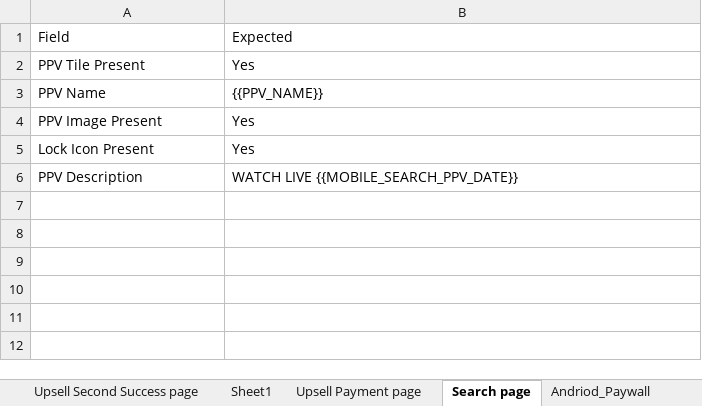
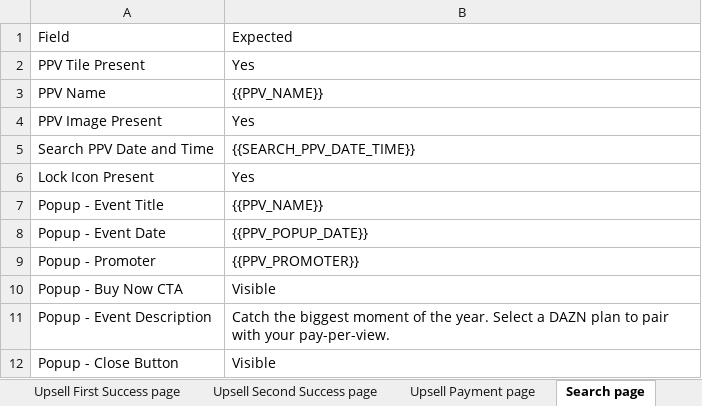
Before and after one commit to gopi-sanagapalli/PPV-End-to-End-Automation, an Excel workbook: data/PPV_Input.xlsx, sheet Search page, drawn as a sheet; values as stored, in another font and other column widths than the file's, no borders; removed rows and columns are numbered as before the commit, all else as after; the diff names each change by its address in the sheet, - before the commit and + after, or states it on an @@ line.

```diff
--- a/data/PPV_Input.xlsx (sheet Search page)
+++ b/data/PPV_Input.xlsx (sheet Search page)
+row 5: Search PPV Date and Time | {{SEARCH_PPV_DATE_TIME}}
-row 6: PPV Description | WATCH LIVE {{MOBILE_SEARCH_PPV_DATE}}
+row 7: Popup - Event Title | {{PPV_NAME}}
+row 8: Popup - Event Date | {{PPV_POPUP_DATE}}
+row 9: Popup - Promoter | {{PPV_PROMOTER}}
+row 10: Popup - Buy Now CTA | Visible
+row 11: Popup - Event Description | Catch the biggest moment of the year. Select a DAZN plan to pair with your pay-per-view.
+row 12: Popup - Close Button | Visible
```
Also changed, not shown: sheet Home of Boxing, sheet Schedule page, sheet Landing page, sheet Home page, other sheet tabs.
